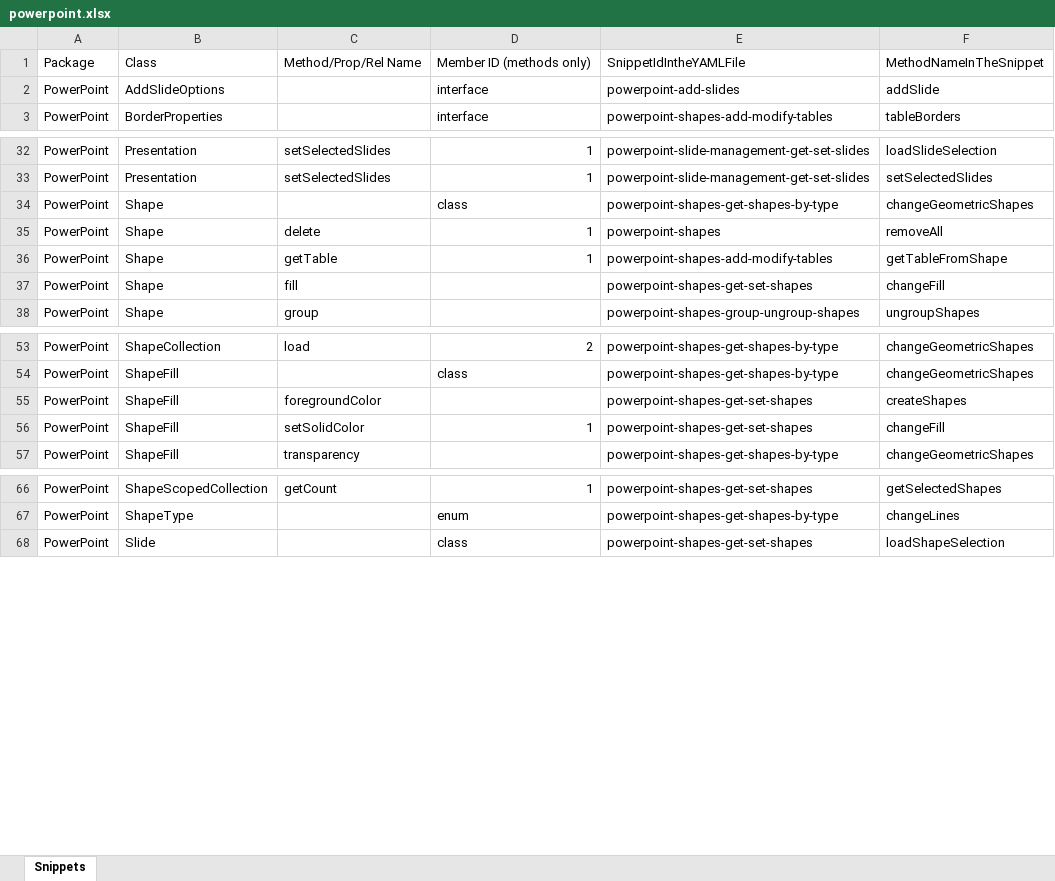
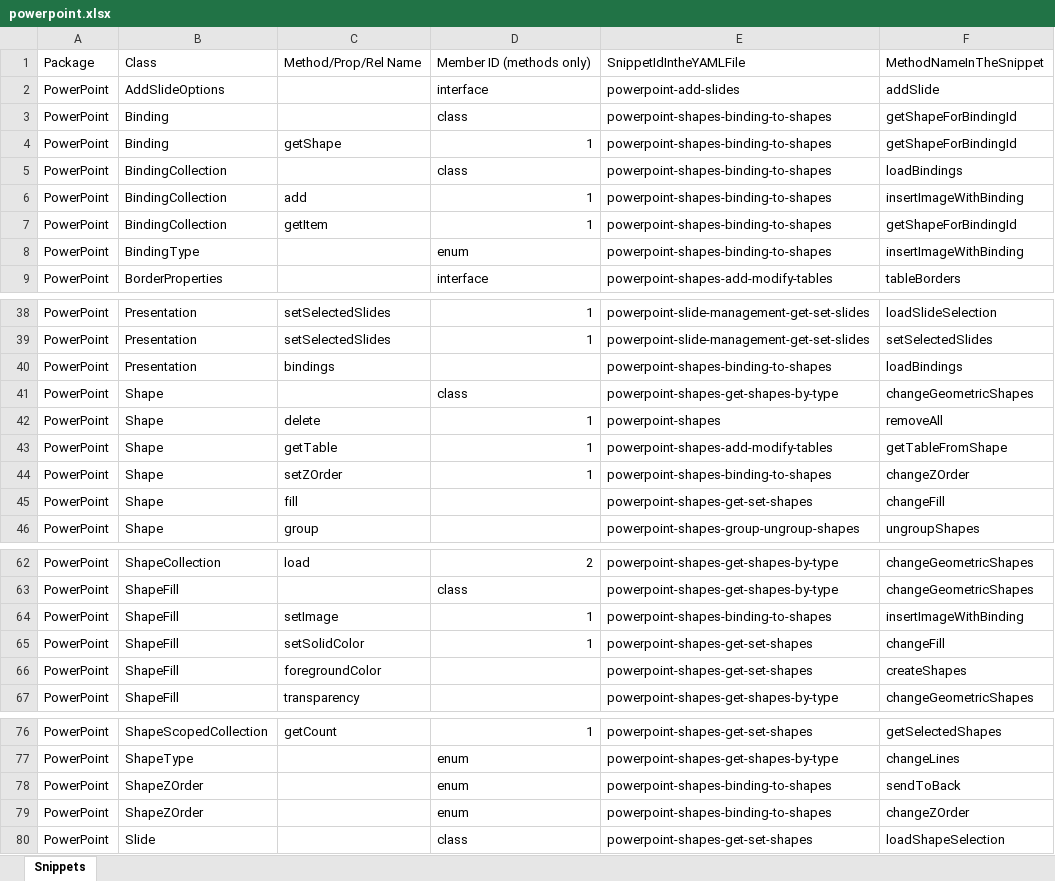
Before and after one commit to OfficeDev/office-js-snippets, an Excel workbook: snippet-extractor-metadata/powerpoint.xlsx, sheet Snippets, drawn as a sheet; only a part is shown, gaps mark what is left out; values as stored, in another font and other column widths than the file's, no borders; table styles not drawn; the diff covers the shown part only; the diff names each change by its address in the sheet, - before the commit and + after, or states it on an @@ line.

Commit message:
[PowerPoint] Add binding-to-shapes snippet (#980)
* [PowerPoint] Add binding-to-shapes snippet

* Apply suggestions from code review

Co-authored-by: David Chesnut <davech@microsoft.com>

* Updates based on feedback

* Add API mappings

* Remove API mapping

* Update images

* Re-add API mapping

---------

Co-authored-by: David Chesnut <davech@microsoft.com>

```diff
--- a/snippet-extractor-metadata/powerpoint.xlsx (sheet Snippets)
+++ b/snippet-extractor-metadata/powerpoint.xlsx (sheet Snippets)
+row 3: PowerPoint | Binding |  | class | powerpoint-shapes-binding-to-shapes | getShapeForBindingId
+row 4: PowerPoint | Binding | getShape | 1 | powerpoint-shapes-binding-to-shapes | getShapeForBindingId
+row 5: PowerPoint | BindingCollection |  | class | powerpoint-shapes-binding-to-shapes | loadBindings
+row 6: PowerPoint | BindingCollection | add | 1 | powerpoint-shapes-binding-to-shapes | insertImageWithBinding
+row 7: PowerPoint | BindingCollection | getItem | 1 | powerpoint-shapes-binding-to-shapes | getShapeForBindingId
+row 8: PowerPoint | BindingType |  | enum | powerpoint-shapes-binding-to-shapes | insertImageWithBinding
+row 40: PowerPoint | Presentation | bindings |  | powerpoint-shapes-binding-to-shapes | loadBindings
+row 44: PowerPoint | Shape | setZOrder | 1 | powerpoint-shapes-binding-to-shapes | changeZOrder
+row 64: PowerPoint | ShapeFill | setImage | 1 | powerpoint-shapes-binding-to-shapes | insertImageWithBinding
@@ row 56 moved to row 65: PowerPoint @@
+row 78: PowerPoint | ShapeZOrder |  | enum | powerpoint-shapes-binding-to-shapes | sendToBack
+row 79: PowerPoint | ShapeZOrder |  | enum | powerpoint-shapes-binding-to-shapes | changeZOrder
```
Also changed, not shown: 1 added row elsewhere in this sheet, 6 other files.
